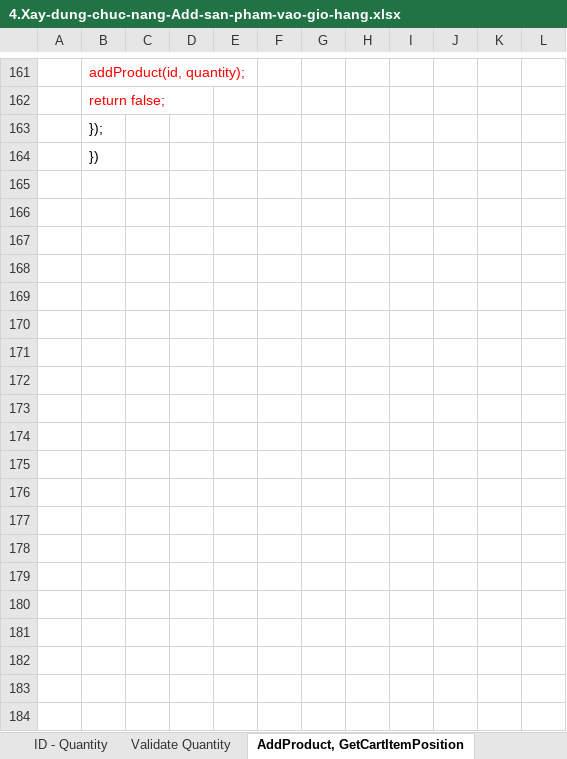
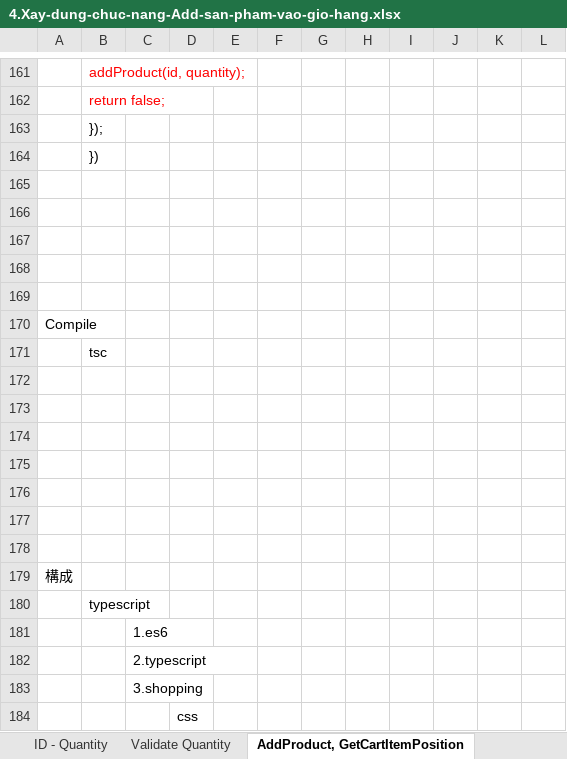
Before and after one commit to hikarihust/typescript, an Excel workbook: me/3.shopping/4.Xay-dung-chuc-nang-Add-san-pham-vao-gio-hang.xlsx, sheet AddProduct, GetCartItemPosition, drawn as a sheet; only a part is shown, gaps mark what is left out; values as stored, in another font and other column widths than the file's, no borders; charts and pictures not drawn; the diff covers the shown part only; the diff names each change by its address in the sheet, - before the commit and + after, or states it on an @@ line.

```diff
--- a/me/3.shopping/4.Xay-dung-chuc-nang-Add-san-pham-vao-gio-hang.xlsx (sheet AddProduct, GetCartItemPosition)
+++ b/me/3.shopping/4.Xay-dung-chuc-nang-Add-san-pham-vao-gio-hang.xlsx (sheet AddProduct, GetCartItemPosition)
+row 165: (empty)
+row 166: (empty)
+row 167: (empty)
+row 168: (empty)
+row 169: (empty)
+row 170: Compile
+row 171:  | tsc
+row 172: (empty)
+row 173: (empty)
+row 174: (empty)
+row 175: (empty)
+row 176: (empty)
+row 177: (empty)
+row 178: (empty)
+row 179: 構成
+row 180:  | typescript
+row 181:  |  | 1.es6
+row 182:  |  | 2.typescript
+row 183:  |  | 3.shopping
+row 184:  |  |  | css
```
Also changed, not shown: 42 added rows elsewhere in this sheet, other sheet tabs, charts or pictures, 7 other files.
